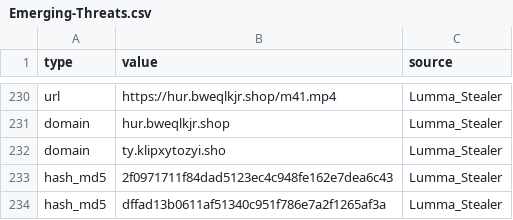
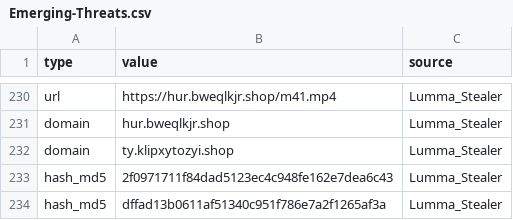
Before and after one commit to CIRT-REPO/IOC, a CSV file: Emerging-Threats.csv, drawn as a sheet; only a part is shown, gaps mark what is left out.

Commit message:
Update Emerging-Threats.csv

```diff
--- a/Emerging-Threats.csv
+++ b/Emerging-Threats.csv
@@ -231,3 +231,3 @@ url,https://hur.bweqlkjr.shop/m41.mp4,Lumma_Stealer
 domain,hur.bweqlkjr.shop,Lumma_Stealer
-domain,ty.klipxytozyi.sho,Lumma_Stealer
+domain,ty.klipxytozyi.shop,Lumma_Stealer
 hash_md5,2f0971711f84dad5123ec4c948fe162e7dea6c43,Lumma_Stealer
```
